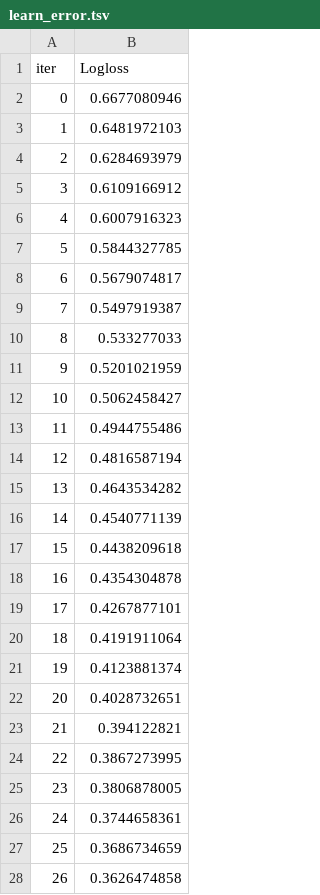
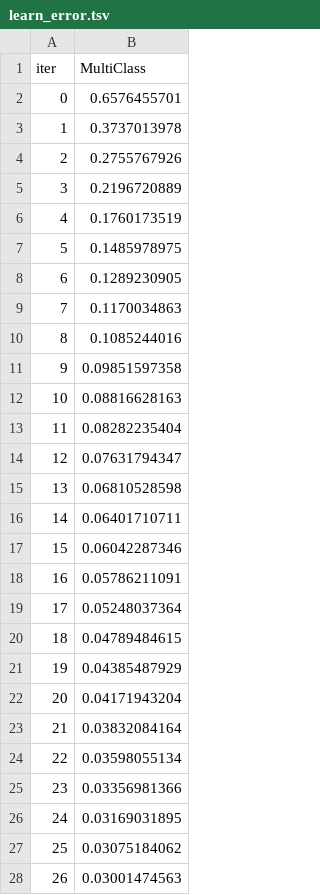
Before and after one commit to digitalhemanth/Data-Science, a TSV file: Scikit Learn/dataset_2/local/catboost_info/learn_error.tsv, drawn as a sheet; only a part is shown; the diff covers the shown part only.

Commit message:
Update learn_error.tsv

```diff
--- a/Scikit Learn/dataset_2/local/catboost_info/learn_error.tsv
+++ b/Scikit Learn/dataset_2/local/catboost_info/learn_error.tsv
@@ -1,28 +1,28 @@
-iter	Logloss
-0	0.6677080946
-1	0.6481972103
-2	0.6284693979
-3	0.6109166912
-4	0.6007916323
-5	0.5844327785
-6	0.5679074817
-7	0.5497919387
-8	0.533277033
-9	0.5201021959
-10	0.5062458427
-11	0.4944755486
-12	0.4816587194
-13	0.4643534282
-14	0.4540771139
-15	0.4438209618
-16	0.4354304878
-17	0.4267877101
-18	0.4191911064
-19	0.4123881374
-20	0.4028732651
-21	0.394122821
-22	0.3867273995
-23	0.3806878005
-24	0.3744658361
-25	0.3686734659
-26	0.3626474858
+iter	MultiClass
+0	0.6576455701
+1	0.3737013978
+2	0.2755767926
+3	0.2196720889
+4	0.1760173519
+5	0.1485978975
+6	0.1289230905
+7	0.1170034863
+8	0.1085244016
+9	0.09851597358
+10	0.08816628163
+11	0.08282235404
+12	0.07631794347
+13	0.06810528598
+14	0.06401710711
+15	0.06042287346
+16	0.05786211091
+17	0.05248037364
+18	0.04789484615
+19	0.04385487929
+20	0.04171943204
+21	0.03832084164
+22	0.03598055134
+23	0.03356981366
+24	0.03169031895
+25	0.03075184062
+26	0.03001474563
```
Also changed, not shown: 73 edited cells elsewhere in this file.
